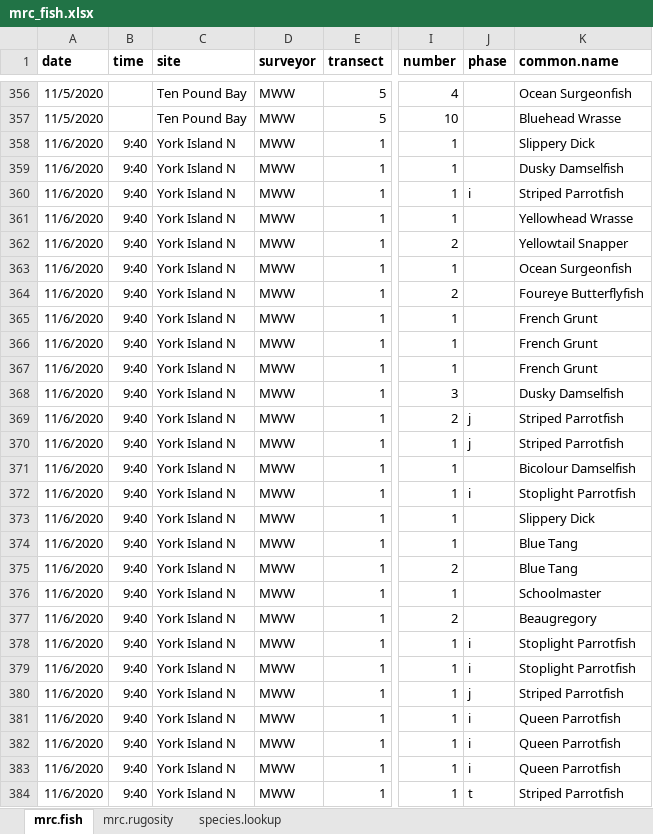
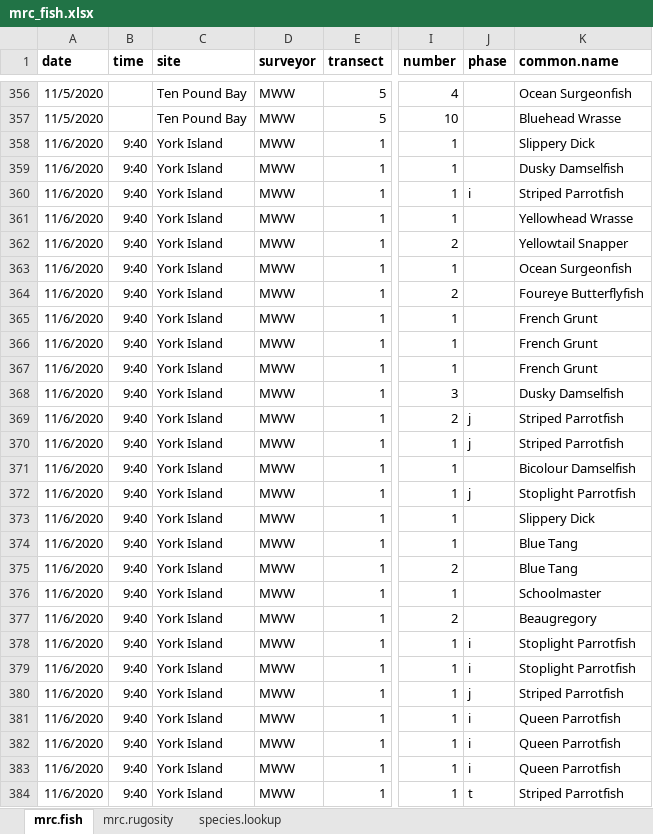
Before and after one commit to molwilson/mrc, an Excel workbook: data/mrc_fish.xlsx, sheet mrc.fish, drawn as a sheet; only a part is shown, gaps mark what is left out; values as stored, in another font and other column widths than the file's, no borders; the diff covers the shown part only; the diff names each change by its address in the sheet, - before the commit and + after, or states it on an @@ line.

Commit message:
fixing issues with scarid phase

```diff
--- a/data/mrc_fish.xlsx (sheet mrc.fish)
+++ b/data/mrc_fish.xlsx (sheet mrc.fish)
-C358:C384 (site): York Island N
+C358:C384 (site): York Island
-J372 (phase): i
+J372 (phase): j
```
Also changed, not shown: 1 removed row and 550 edited cells elsewhere in this sheet, sheet mrc.rugosity, data/MRC_benthic_V5.xlsx, 1 other file.
